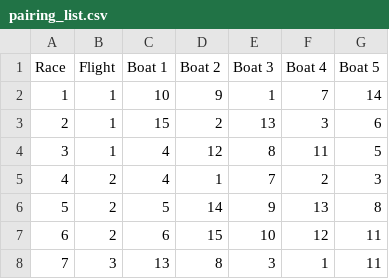
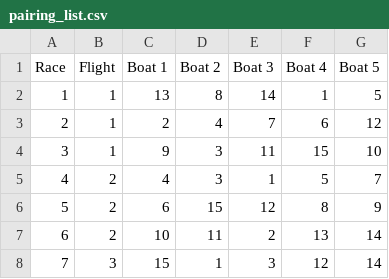
Before and after one commit to gundramleifert/PairingList, a CSV file: events/2023-11-04_DSL-Pokal/pairing_list.csv, drawn as a sheet; only a part is shown; the diff covers the shown part only.

Commit message:
better seed, correct boat names

```diff
--- a/events/2023-11-04_DSL-Pokal/pairing_list.csv
+++ b/events/2023-11-04_DSL-Pokal/pairing_list.csv
@@ -1,8 +1,8 @@
 Race;Flight;Boat 1;Boat 2;Boat 3;Boat 4;Boat 5
-1;1;10;9;1;7;14;
-2;1;15;2;13;3;6;
-3;1;4;12;8;11;5;
-4;2;4;1;7;2;3;
-5;2;5;14;9;13;8;
-6;2;6;15;10;12;11;
-7;3;13;8;3;1;11;
+1;1;13;8;14;1;5;
+2;1;2;4;7;6;12;
+3;1;9;3;11;15;10;
+4;2;4;3;1;5;7;
+5;2;6;15;12;8;9;
+6;2;10;11;2;13;14;
+7;3;15;1;3;12;14;
```
Also changed, not shown: 134 edited cells elsewhere in this file, 4 other files.
